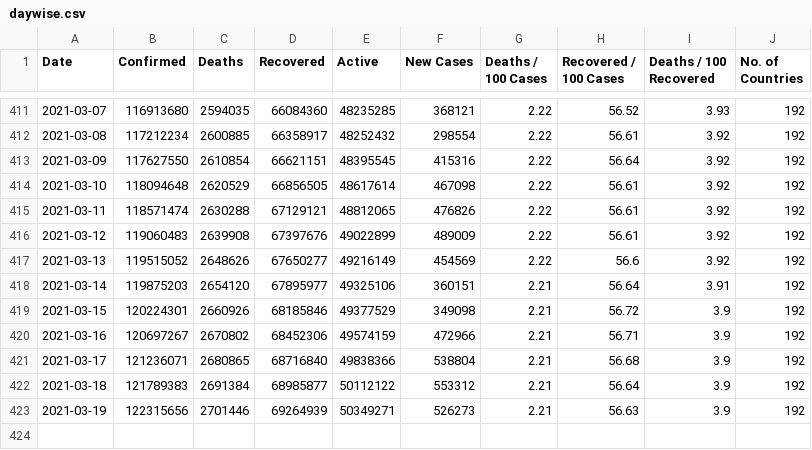
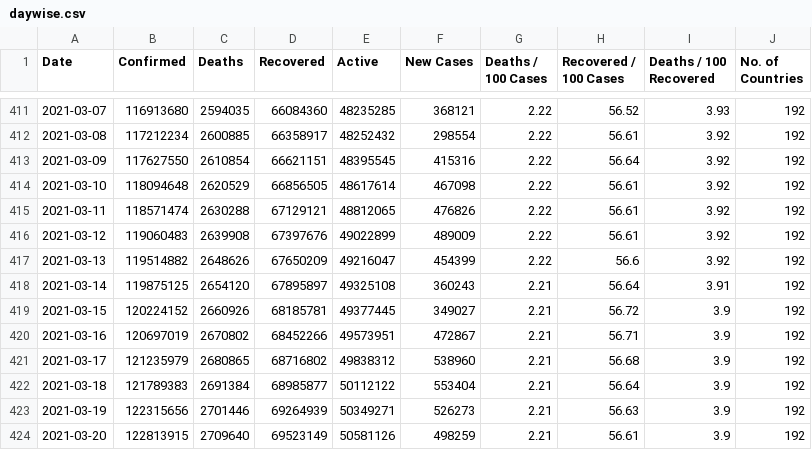
Before and after one commit to ramsunder2000/Covid-19-Preprocessed-Dataset, a CSV file: preprocessed/daywise.csv, drawn as a sheet; only a part is shown, gaps mark what is left out.

```diff
--- a/preprocessed/daywise.csv
+++ b/preprocessed/daywise.csv
@@ -416,8 +416,9 @@ Date,Confirmed,Deaths,Recovered,Active,New Cases,Deaths / 100 Cases,Recovered /
 2021-03-12,119060483,2639908,67397676,49022899,489009,2.22,56.61,3.92,192
-2021-03-13,119515052,2648626,67650277,49216149,454569,2.22,56.6,3.92,192
-2021-03-14,119875203,2654120,67895977,49325106,360151,2.21,56.64,3.91,192
-2021-03-15,120224301,2660926,68185846,49377529,349098,2.21,56.72,3.9,192
-2021-03-16,120697267,2670802,68452306,49574159,472966,2.21,56.71,3.9,192
-2021-03-17,121236071,2680865,68716840,49838366,538804,2.21,56.68,3.9,192
-2021-03-18,121789383,2691384,68985877,50112122,553312,2.21,56.64,3.9,192
+2021-03-13,119514882,2648626,67650209,49216047,454399,2.22,56.6,3.92,192
+2021-03-14,119875125,2654120,67895897,49325108,360243,2.21,56.64,3.91,192
+2021-03-15,120224152,2660926,68185781,49377445,349027,2.21,56.72,3.9,192
+2021-03-16,120697019,2670802,68452266,49573951,472867,2.21,56.71,3.9,192
+2021-03-17,121235979,2680865,68716802,49838312,538960,2.21,56.68,3.9,192
+2021-03-18,121789383,2691384,68985877,50112122,553404,2.21,56.64,3.9,192
 2021-03-19,122315656,2701446,69264939,50349271,526273,2.21,56.63,3.9,192
+2021-03-20,122813915,2709640,69523149,50581126,498259,2.21,56.61,3.9,192
```
Also changed, not shown: preprocessed/countrywise.csv, 1 other file.
